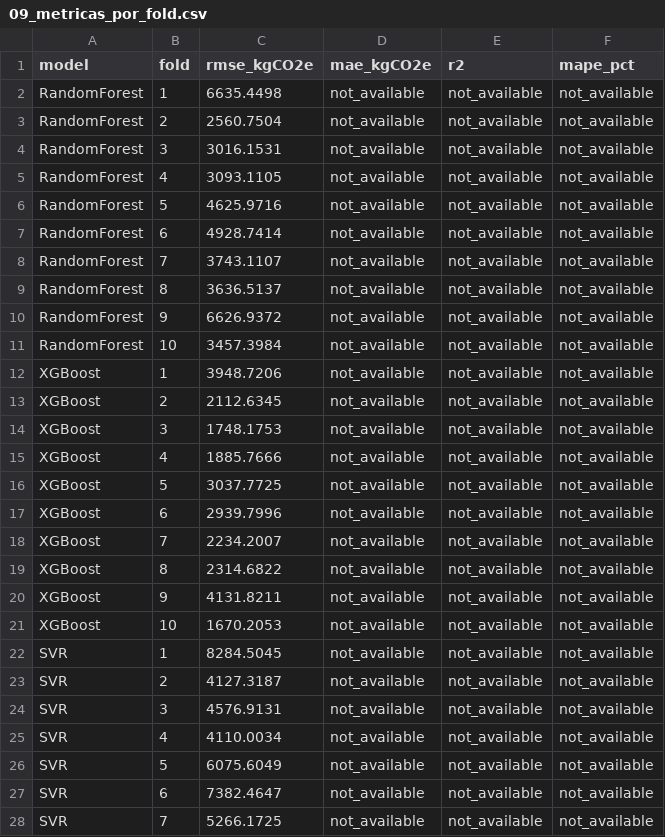
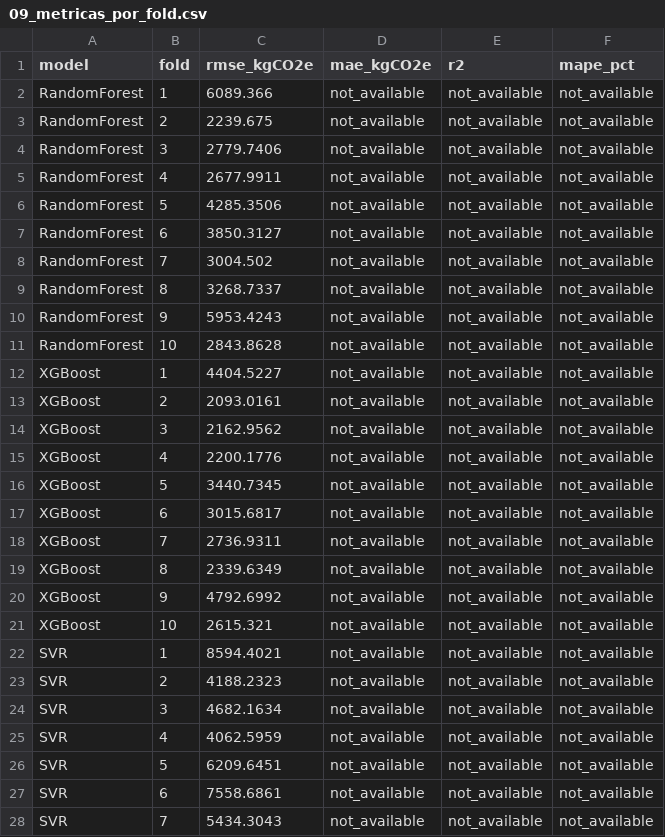
Before and after one commit to Takeshy24/GemeloDigitalCosteDeCarbono, a CSV file: resultados_experimento/09_metricas_por_fold.csv, drawn as a sheet; only a part is shown; the diff covers the shown part only.

```diff
--- a/resultados_experimento/09_metricas_por_fold.csv
+++ b/resultados_experimento/09_metricas_por_fold.csv
@@ -1,28 +1,28 @@
 model,fold,rmse_kgCO2e,mae_kgCO2e,r2,mape_pct
-RandomForest,1,6635.4498,not_available,not_available,not_available
-RandomForest,2,2560.7504,not_available,not_available,not_available
-RandomForest,3,3016.1531,not_available,not_available,not_available
-RandomForest,4,3093.1105,not_available,not_available,not_available
-RandomForest,5,4625.9716,not_available,not_available,not_available
-RandomForest,6,4928.7414,not_available,not_available,not_available
-RandomForest,7,3743.1107,not_available,not_available,not_available
-RandomForest,8,3636.5137,not_available,not_available,not_available
-RandomForest,9,6626.9372,not_available,not_available,not_available
-RandomForest,10,3457.3984,not_available,not_available,not_available
-XGBoost,1,3948.7206,not_available,not_available,not_available
-XGBoost,2,2112.6345,not_available,not_available,not_available
-XGBoost,3,1748.1753,not_available,not_available,not_available
-XGBoost,4,1885.7666,not_available,not_available,not_available
-XGBoost,5,3037.7725,not_available,not_available,not_available
-XGBoost,6,2939.7996,not_available,not_available,not_available
-XGBoost,7,2234.2007,not_available,not_available,not_available
-XGBoost,8,2314.6822,not_available,not_available,not_available
-XGBoost,9,4131.8211,not_available,not_available,not_available
-XGBoost,10,1670.2053,not_available,not_available,not_available
-SVR,1,8284.5045,not_available,not_available,not_available
-SVR,2,4127.3187,not_available,not_available,not_available
-SVR,3,4576.9131,not_available,not_available,not_available
-SVR,4,4110.0034,not_available,not_available,not_available
-SVR,5,6075.6049,not_available,not_available,not_available
-SVR,6,7382.4647,not_available,not_available,not_available
-SVR,7,5266.1725,not_available,not_available,not_available
+RandomForest,1,6089.366,not_available,not_available,not_available
+RandomForest,2,2239.675,not_available,not_available,not_available
+RandomForest,3,2779.7406,not_available,not_available,not_available
+RandomForest,4,2677.9911,not_available,not_available,not_available
+RandomForest,5,4285.3506,not_available,not_available,not_available
+RandomForest,6,3850.3127,not_available,not_available,not_available
+RandomForest,7,3004.502,not_available,not_available,not_available
+RandomForest,8,3268.7337,not_available,not_available,not_available
+RandomForest,9,5953.4243,not_available,not_available,not_available
+RandomForest,10,2843.8628,not_available,not_available,not_available
+XGBoost,1,4404.5227,not_available,not_available,not_available
+XGBoost,2,2093.0161,not_available,not_available,not_available
+XGBoost,3,2162.9562,not_available,not_available,not_available
+XGBoost,4,2200.1776,not_available,not_available,not_available
+XGBoost,5,3440.7345,not_available,not_available,not_available
+XGBoost,6,3015.6817,not_available,not_available,not_available
+XGBoost,7,2736.9311,not_available,not_available,not_available
+XGBoost,8,2339.6349,not_available,not_available,not_available
+XGBoost,9,4792.6992,not_available,not_available,not_available
+XGBoost,10,2615.321,not_available,not_available,not_available
+SVR,1,8594.4021,not_available,not_available,not_available
+SVR,2,4188.2323,not_available,not_available,not_available
+SVR,3,4682.1634,not_available,not_available,not_available
+SVR,4,4062.5959,not_available,not_available,not_available
+SVR,5,6209.6451,not_available,not_available,not_available
+SVR,6,7558.6861,not_available,not_available,not_available
+SVR,7,5434.3043,not_available,not_available,not_available
```
Also changed, not shown: 23 edited cells elsewhere in this file, resultados_experimento/08_metricas_modelos.csv, resultados_experimento/10_pruebas_estadisticas.csv, 30 other files.
